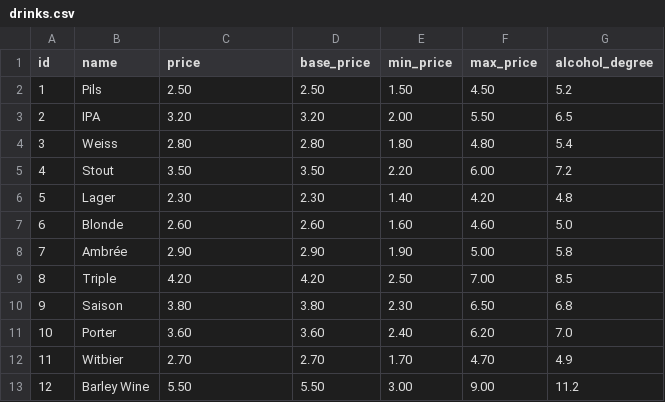
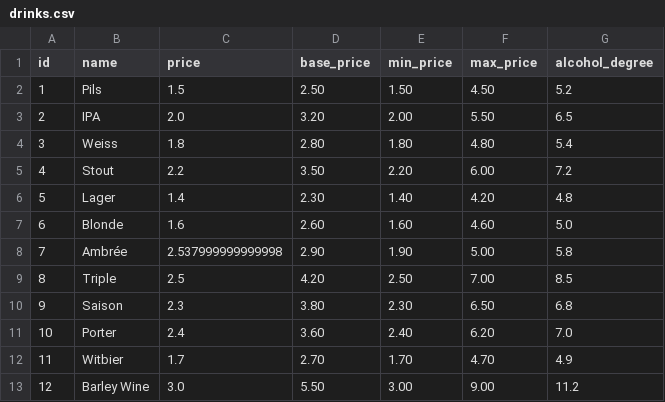
Before and after one commit to Skyxo/cours_de_la_biere, a CSV file: data/drinks.csv, drawn as a sheet.

```diff
--- a/data/drinks.csv
+++ b/data/drinks.csv
@@ -1,13 +1,13 @@
 id,name,price,base_price,min_price,max_price,alcohol_degree
-1,Pils,2.50,2.50,1.50,4.50,5.2
-2,IPA,3.20,3.20,2.00,5.50,6.5
-3,Weiss,2.80,2.80,1.80,4.80,5.4
-4,Stout,3.50,3.50,2.20,6.00,7.2
-5,Lager,2.30,2.30,1.40,4.20,4.8
-6,Blonde,2.60,2.60,1.60,4.60,5.0
-7,Ambrée,2.90,2.90,1.90,5.00,5.8
-8,Triple,4.20,4.20,2.50,7.00,8.5
-9,Saison,3.80,3.80,2.30,6.50,6.8
-10,Porter,3.60,3.60,2.40,6.20,7.0
-11,Witbier,2.70,2.70,1.70,4.70,4.9
-12,Barley Wine,5.50,5.50,3.00,9.00,11.2
+1,Pils,1.5,2.50,1.50,4.50,5.2
+2,IPA,2.0,3.20,2.00,5.50,6.5
+3,Weiss,1.8,2.80,1.80,4.80,5.4
+4,Stout,2.2,3.50,2.20,6.00,7.2
+5,Lager,1.4,2.30,1.40,4.20,4.8
+6,Blonde,1.6,2.60,1.60,4.60,5.0
+7,Ambrée,2.537999999999998,2.90,1.90,5.00,5.8
+8,Triple,2.5,4.20,2.50,7.00,8.5
+9,Saison,2.3,3.80,2.30,6.50,6.8
+10,Porter,2.4,3.60,2.40,6.20,7.0
+11,Witbier,1.7,2.70,1.70,4.70,4.9
+12,Barley Wine,3.0,5.50,3.00,9.00,11.2
```
Also changed, not shown: 13 other files.
